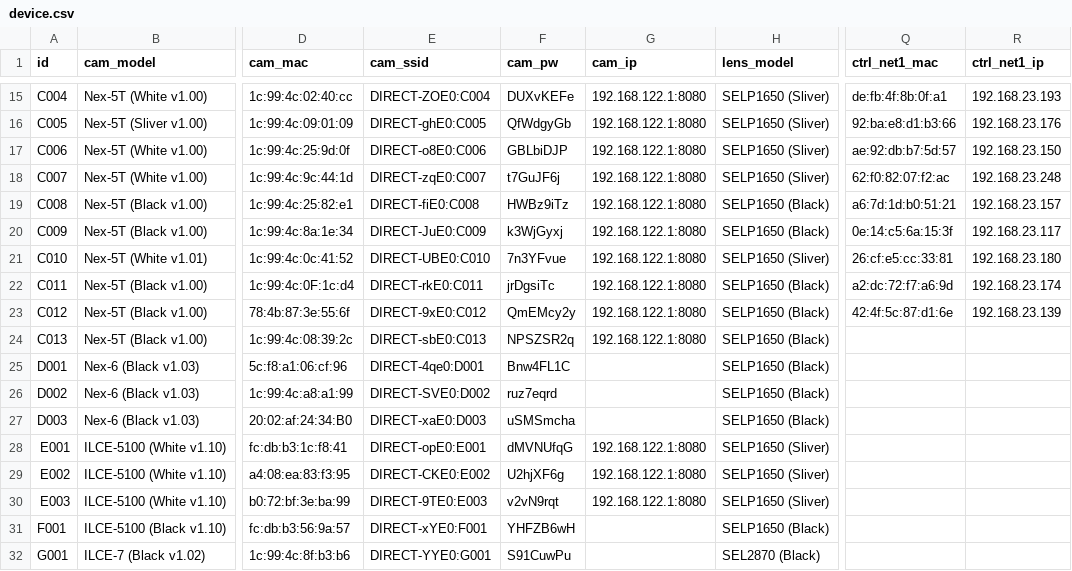
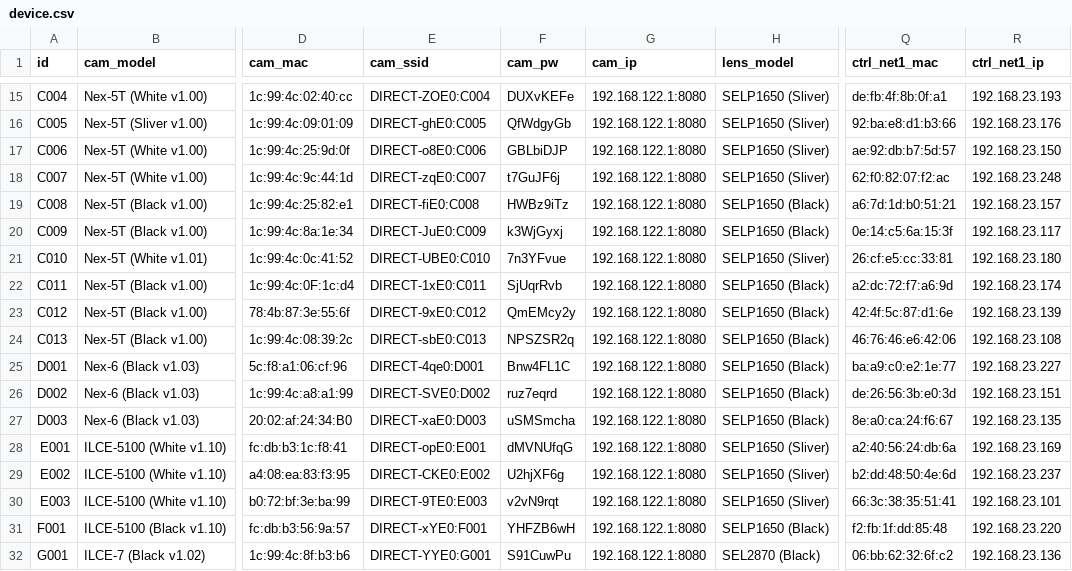
Before and after one commit to liuaddie/vfx_cams, a CSV file: app/device.csv, drawn as a sheet; only a part is shown, gaps mark what is left out; the diff names each change by its address in the sheet, - before the commit and + after, or states it on an @@ line.

```diff
--- a/app/device.csv
+++ b/app/device.csv
-E22 (cam_ssid): DIRECT-rkE0:C011
+E22 (cam_ssid): DIRECT-1xE0:C011
-F22 (cam_pw): jrDgsiTc
+F22 (cam_pw): SjUqrRvb
-Q24 (ctrl_net1_mac): (empty)
+Q24 (ctrl_net1_mac): 46:76:46:e6:42:06
-R24 (ctrl_net1_ip): (empty)
+R24 (ctrl_net1_ip): 192.168.23.108
-G25:G27 (cam_ip): (empty)
+G25:G27 (cam_ip): 192.168.122.1:8080
-Q25 (ctrl_net1_mac): (empty)
+Q25 (ctrl_net1_mac): ba:a9:c0:e2:1e:77
-R25 (ctrl_net1_ip): (empty)
+R25 (ctrl_net1_ip): 192.168.23.227
-Q26 (ctrl_net1_mac): (empty)
+Q26 (ctrl_net1_mac): de:26:56:3b:e0:3d
-R26 (ctrl_net1_ip): (empty)
+R26 (ctrl_net1_ip): 192.168.23.151
-Q27 (ctrl_net1_mac): (empty)
+Q27 (ctrl_net1_mac): 8e:a0:ca:24:f6:67
-R27 (ctrl_net1_ip): (empty)
+R27 (ctrl_net1_ip): 192.168.23.135
-Q28 (ctrl_net1_mac): (empty)
+Q28 (ctrl_net1_mac): a2:40:56:24:db:6a
-R28 (ctrl_net1_ip): (empty)
+R28 (ctrl_net1_ip): 192.168.23.169
-Q29 (ctrl_net1_mac): (empty)
+Q29 (ctrl_net1_mac): b2:dd:48:50:4e:6d
-R29 (ctrl_net1_ip): (empty)
+R29 (ctrl_net1_ip): 192.168.23.237
-Q30 (ctrl_net1_mac): (empty)
+Q30 (ctrl_net1_mac): 66:3c:38:35:51:41
-R30 (ctrl_net1_ip): (empty)
+R30 (ctrl_net1_ip): 192.168.23.101
-G31:G32 (cam_ip): (empty)
+G31:G32 (cam_ip): 192.168.122.1:8080
-Q31 (ctrl_net1_mac): (empty)
+Q31 (ctrl_net1_mac): f2:fb:1f:dd:85:48
-R31 (ctrl_net1_ip): (empty)
+R31 (ctrl_net1_ip): 192.168.23.220
-Q32 (ctrl_net1_mac): (empty)
+Q32 (ctrl_net1_mac): 06:bb:62:32:6f:c2
-R32 (ctrl_net1_ip): (empty)
+R32 (ctrl_net1_ip): 192.168.23.136
```
Also changed, not shown: 1 other file.
